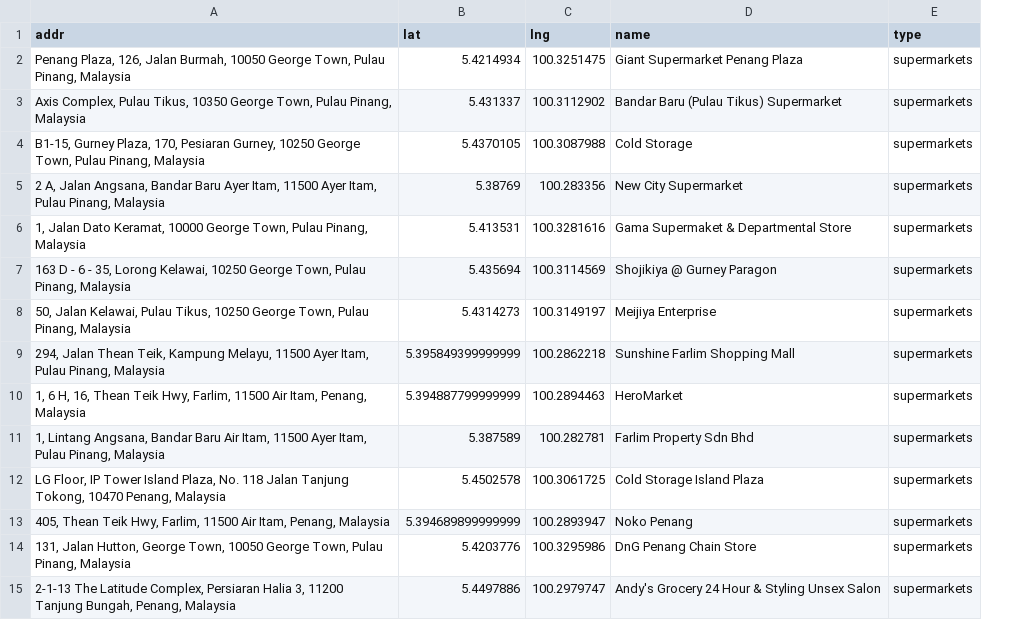
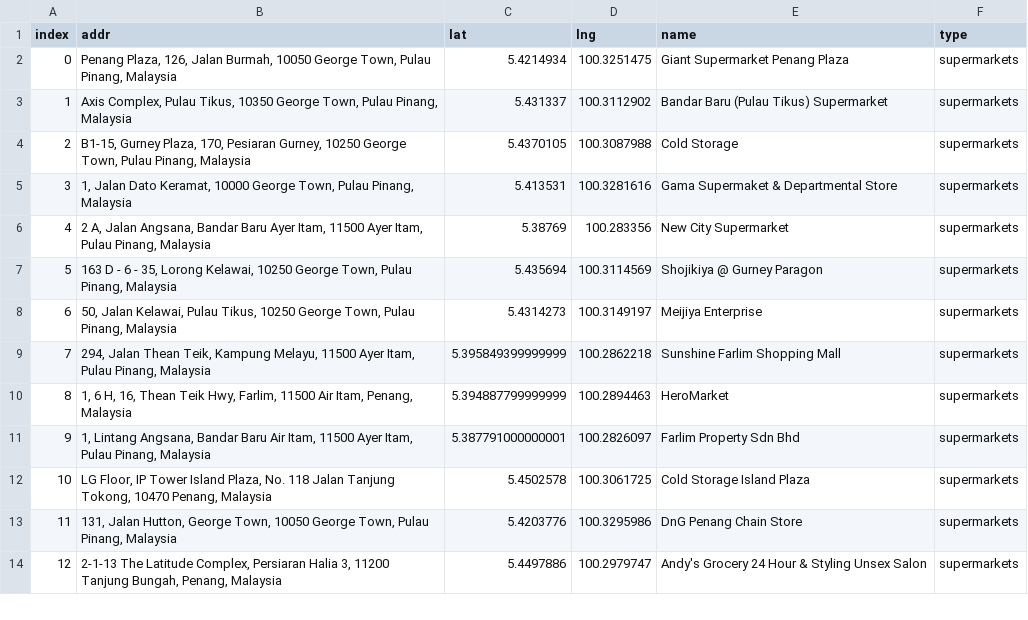
Before and after one commit to shenghaowang/asiatique, a CSV file: data/suppliers_penang.csv, drawn as a sheet; only a part is shown; removed rows and columns are numbered as before the commit, all else as after; the diff covers the shown part only; the diff names each change by its address in the sheet, - before the commit and + after, or states it on an @@ line.

```diff
--- a/data/suppliers_penang.csv
+++ b/data/suppliers_penang.csv
+column A (index), rows 2-4: 0 | 1 | 2; rows 6-14: 4 | 5 | 6 | 7 | 8 | 9 | 10 | 11 | 12
@@ row 6 moved to row 5: 3 @@
-C11 (lat): 5.387589
+C11 (lat): 5.387791000000001
-D11 (lng): 100.282781
+D11 (lng): 100.2826097
-row 13: 405, Thean Teik Hwy, Farlim, 11500 Air Itam, Penang, Malaysia | 5.394689899999999 | 100.2893947 | Noko Penang | supermarkets
```
Also changed, not shown: 4 added rows, 15 removed rows and 1 moved row elsewhere in this file, 7 other files.
